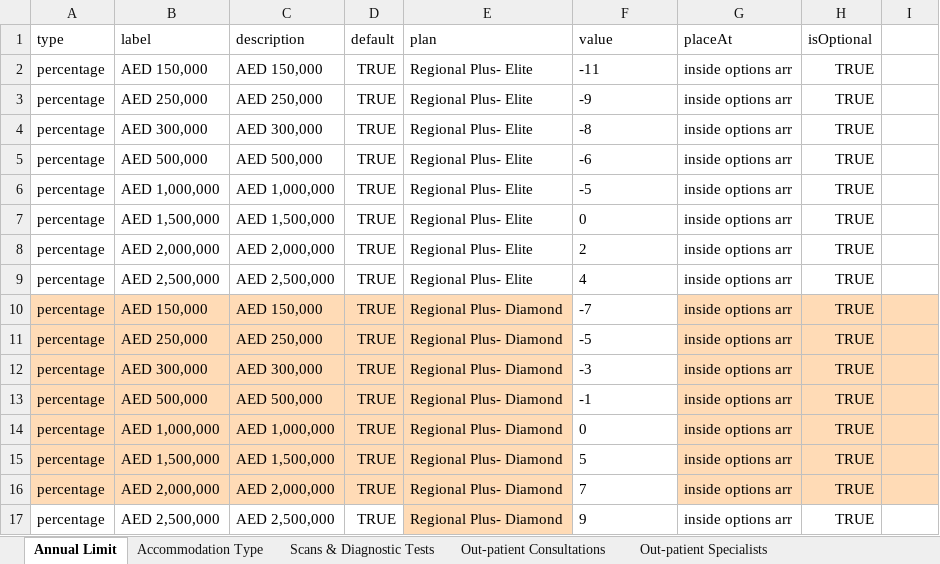
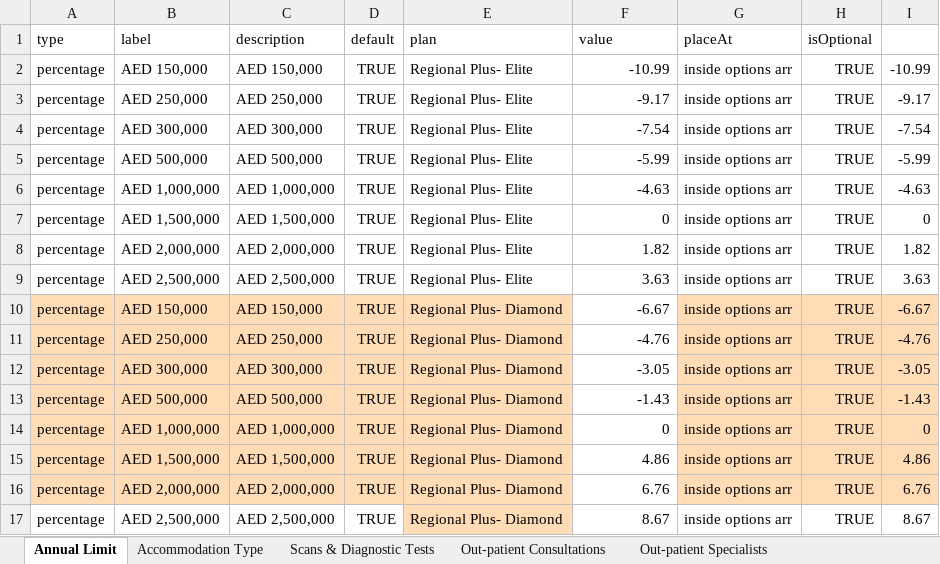
Before and after one commit to narinder123/saleslab_excel_parcel, an Excel workbook: Inputs/Orange/addons.xlsx, sheet Annual Limit, drawn as a sheet; only a part is shown; values as stored, in another font and other column widths than the file's, no borders; the diff covers the shown part only; the diff names each change by its address in the sheet, - before the commit and + after, or states it on an @@ line.

```diff
--- a/Inputs/Orange/addons.xlsx (sheet Annual Limit)
+++ b/Inputs/Orange/addons.xlsx (sheet Annual Limit)
-F2 (value): -11
+F2 (value): -10.99
-I2: (empty)
+I2: -10.99
-F3 (value): -9
+F3 (value): -9.17
-I3: (empty)
+I3: -9.17
-F4 (value): -8
+F4 (value): -7.54
-I4: (empty)
+I4: -7.54
-F5 (value): -6
+F5 (value): -5.99
-I5: (empty)
+I5: -5.99
-F6 (value): -5
+F6 (value): -4.63
-I6: (empty)
+I6: -4.63
-F7 alignment: left
+F7 alignment: right
-I7: (empty)
+I7: 0
-F8 (value): 2
+F8 (value): 1.82
-I8: (empty)
+I8: 1.82
-F9 (value): 4
+F9 (value): 3.63
-I9: (empty)
+I9: 3.63
-F10 (value): -7
+F10 (value): -6.67
-I10: (empty)
+I10: -6.67
-F11 (value): -5
+F11 (value): -4.76
-I11: (empty)
+I11: -4.76
-F12 (value): -3
+F12 (value): -3.05
-I12: (empty)
+I12: -3.05
-F13 (value): -1
+F13 (value): -1.43
-I13: (empty)
+I13: -1.43
-F14 alignment: left
+F14 alignment: right
-I14: (empty)
+I14: 0
-F15 (value): 5
+F15 (value): 4.86
-I15: (empty)
+I15: 4.86
-F16 (value): 7
+F16 (value): 6.76
-I16: (empty)
+I16: 6.76
-F17 (value): 9
+F17 (value): 8.67
-I17: (empty)
+I17: 8.67
```
Also changed, not shown: 24 edited cells and cell formats elsewhere in this sheet, Inputs/Orange/addons1.xlsx, Inputs/Orange/benefits1.xlsx, 7 other files.
